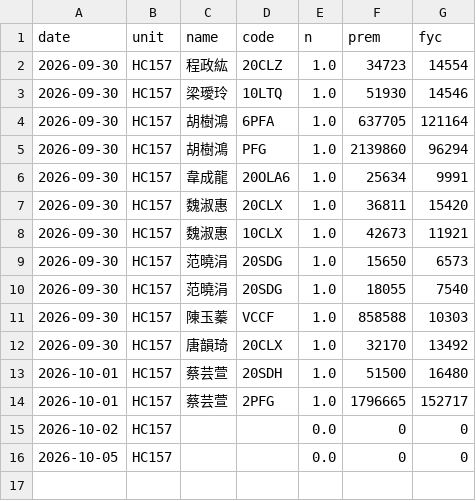
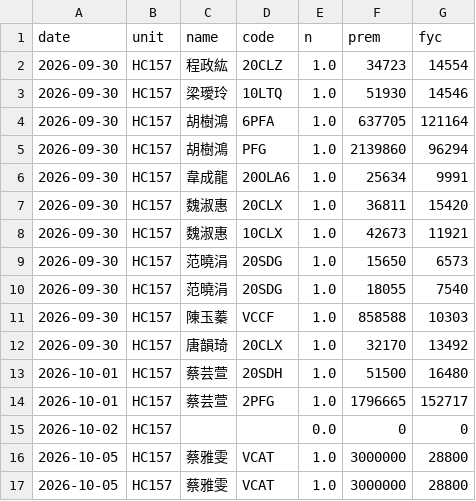
Before and after one commit to nehemiah1205/fubon-dashboard, a CSV file: history_policies.csv, drawn as a sheet; removed rows and columns are numbered as before the commit, all else as after; the diff names each change by its address in the sheet, - before the commit and + after, or states it on an @@ line.

Commit message:
每日更新 2026-10-05 18:24：history_policies.csv

```diff
--- a/history_policies.csv
+++ b/history_policies.csv
-row 16: 2026-10-05 | HC157 |  |  | 0.0 | 0 | 0
+row 16: 2026-10-05 | HC157 | 蔡雅雯 | VCAT | 1.0 | 3000000 | 28800
+row 17: 2026-10-05 | HC157 | 蔡雅雯 | VCAT | 1.0 | 3000000 | 28800
```
